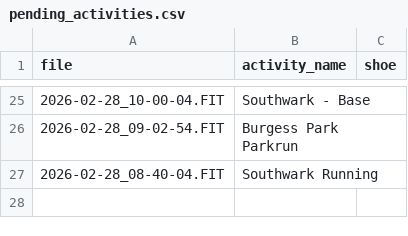
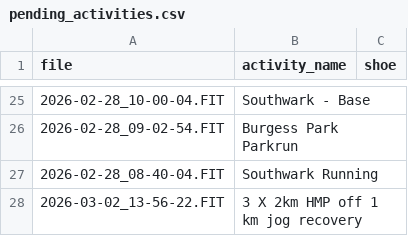
Before and after one commit to dobssi/Fitness-Data, a CSV file: athletes/IanLilley/pending_activities.csv, drawn as a sheet; only a part is shown, gaps mark what is left out.

```diff
--- a/athletes/IanLilley/pending_activities.csv
+++ b/athletes/IanLilley/pending_activities.csv
@@ -27 +27,2 @@ file,activity_name,shoe
 2026-02-28_08-40-04.FIT,Southwark Running,
+2026-03-02_13-56-22.FIT,"3 X 2km HMP off 1 km jog recovery",
```
Also changed, not shown: athletes/IanLilley/athlete_data.csv, 1 other file.
